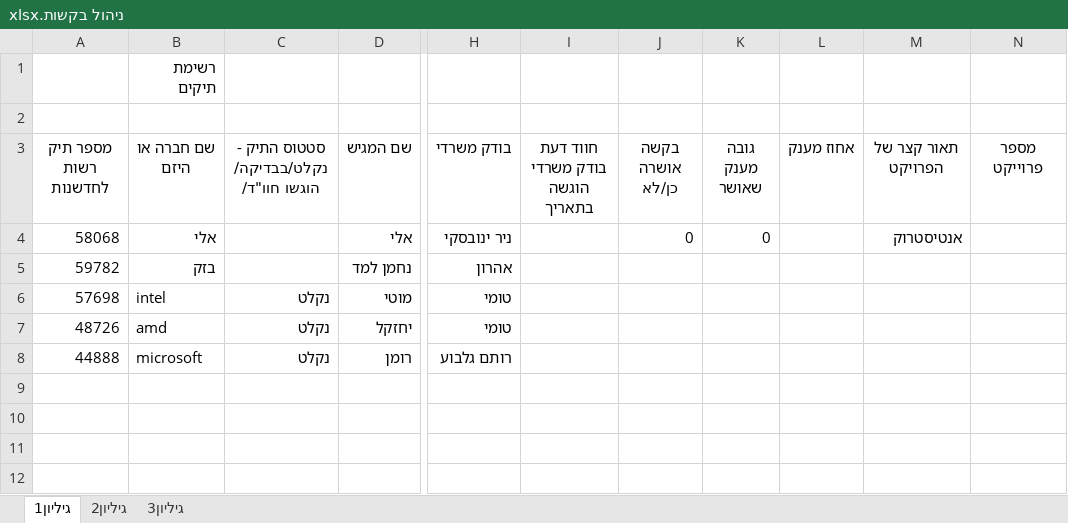
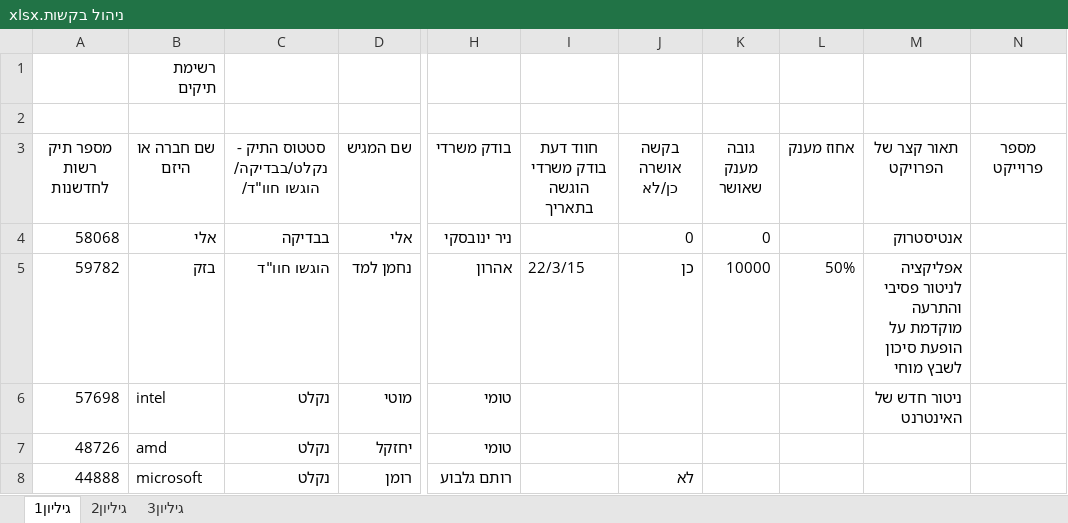
Before and after one commit to vasuperniss/FinalYearProject, an Excel workbook: DigitalIsraelFund_System/App_Data/Excels/ניהול בקשות.xlsx, sheet גיליון1, drawn as a sheet; only a part is shown, gaps mark what is left out; values as stored, in another font and other column widths than the file's, no borders; the diff names each change by its address in the sheet, - before the commit and + after, or states it on an @@ line.

```diff
--- a/DigitalIsraelFund_System/App_Data/Excels/ניהול בקשות.xlsx (sheet גיליון1)
+++ b/DigitalIsraelFund_System/App_Data/Excels/ניהול בקשות.xlsx (sheet גיליון1)
-C4: (empty)
+C4: בבדיקה
-C5: (empty)
+C5: הוגשו חוו"ד
-I5 (חווד דעת בודק משרדי הוגשה בתאריך): (empty)
+I5 (חווד דעת בודק משרדי הוגשה בתאריך): 22/3/15
-J5 (בקשה אושרה כן/לא): (empty)
+J5 (בקשה אושרה כן/לא): כן
-K5 (גובה מענק שאושר): (empty)
+K5 (גובה מענק שאושר): 10000
-L5 (אחוז מענק): (empty)
+L5 (אחוז מענק): 50%
-M5 (תאור קצר של הפרויקט): (empty)
+M5 (תאור קצר של הפרויקט): אפליקציה לניטור פסיבי והתרעה מוקדמת על הופעת סיכון לשבץ מוחי
-M6 (תאור קצר של הפרויקט): (empty)
+M6 (תאור קצר של הפרויקט): ניטור חדש של האינטרנט
-J8 (בקשה אושרה כן/לא): (empty)
+J8 (בקשה אושרה כן/לא): לא
```
Also changed, not shown: 16 other files.
